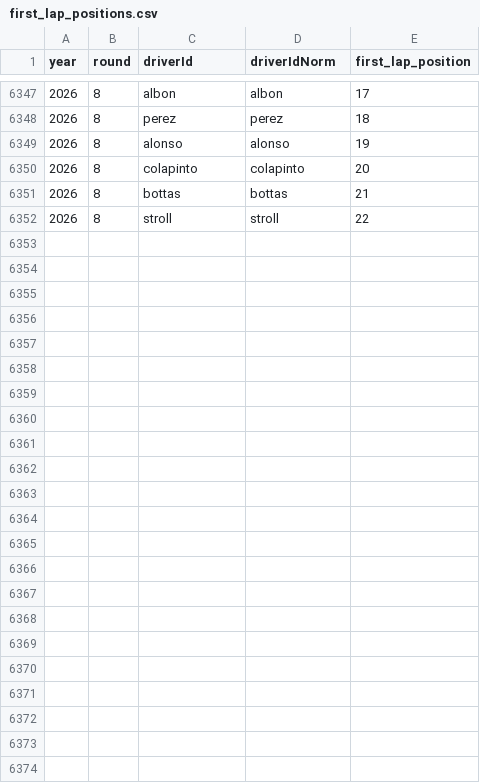
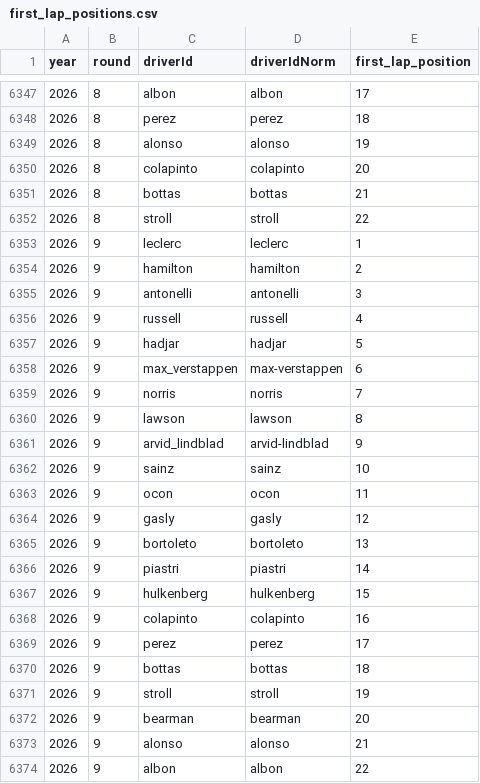
Before and after one commit to gmalbert/f1Analysis, a CSV file: data_files/first_lap_positions.csv, drawn as a sheet; only a part is shown, gaps mark what is left out.

```diff
--- a/data_files/first_lap_positions.csv
+++ b/data_files/first_lap_positions.csv
@@ -6352 +6352,23 @@ year	round	driverId	driverIdNorm	first_lap_position
 2026	8	stroll	stroll	22
+2026	9	leclerc	leclerc	1
+2026	9	hamilton	hamilton	2
+2026	9	antonelli	antonelli	3
+2026	9	russell	russell	4
+2026	9	hadjar	hadjar	5
+2026	9	max_verstappen	max-verstappen	6
+2026	9	norris	norris	7
+2026	9	lawson	lawson	8
+2026	9	arvid_lindblad	arvid-lindblad	9
+2026	9	sainz	sainz	10
+2026	9	ocon	ocon	11
+2026	9	gasly	gasly	12
+2026	9	bortoleto	bortoleto	13
+2026	9	piastri	piastri	14
+2026	9	hulkenberg	hulkenberg	15
+2026	9	colapinto	colapinto	16
+2026	9	perez	perez	17
+2026	9	bottas	bottas	18
+2026	9	stroll	stroll	19
+2026	9	bearman	bearman	20
+2026	9	alonso	alonso	21
+2026	9	albon	albon	22
```
